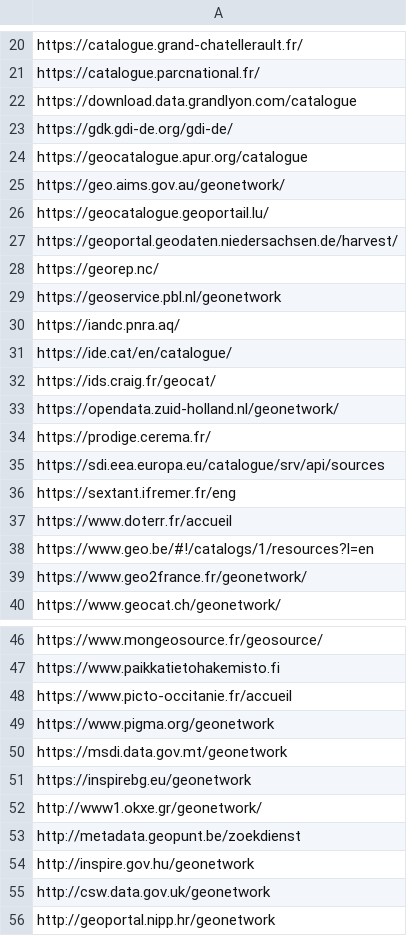
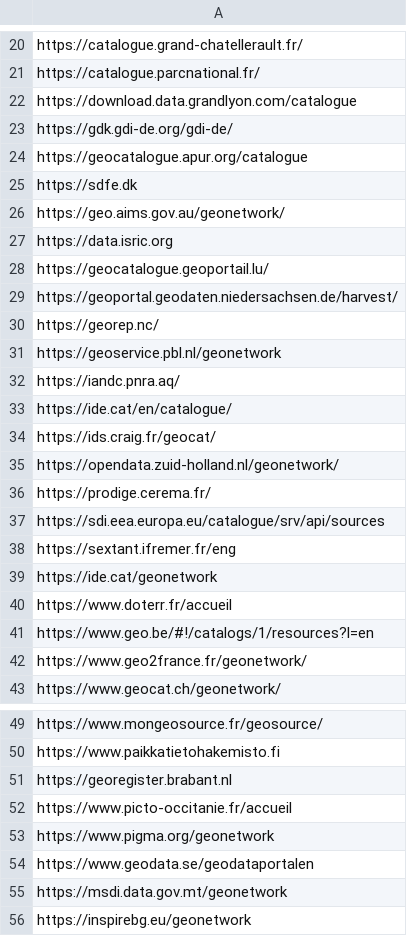
Before and after one commit to geonetwork/doc, a CSV file: source/annexes/gallery/gallery-urls.csv, drawn as a sheet; only a part is shown, gaps mark what is left out; the shorter side is filled out with more unchanged rows.

Commit message:
adding some geonetwork url's

```diff
--- a/source/annexes/gallery/gallery-urls.csv
+++ b/source/annexes/gallery/gallery-urls.csv
@@ -24,3 +24,5 @@ https://gdk.gdi-de.org/gdi-de/
 https://geocatalogue.apur.org/catalogue
+https://sdfe.dk
 https://geo.aims.gov.au/geonetwork/
+https://data.isric.org
 https://geocatalogue.geoportail.lu/
@@ -36,2 +38,3 @@ https://sdi.eea.europa.eu/catalogue/srv/api/sources
 https://sextant.ifremer.fr/eng
+https://ide.cat/geonetwork
 https://www.doterr.fr/accueil
@@ -47,4 +50,6 @@ https://www.mongeosource.fr/geosource/
 https://www.paikkatietohakemisto.fi
+https://georegister.brabant.nl
 https://www.picto-occitanie.fr/accueil
 https://www.pigma.org/geonetwork
+https://www.geodata.se/geodataportalen
 https://msdi.data.gov.mt/geonetwork
```
